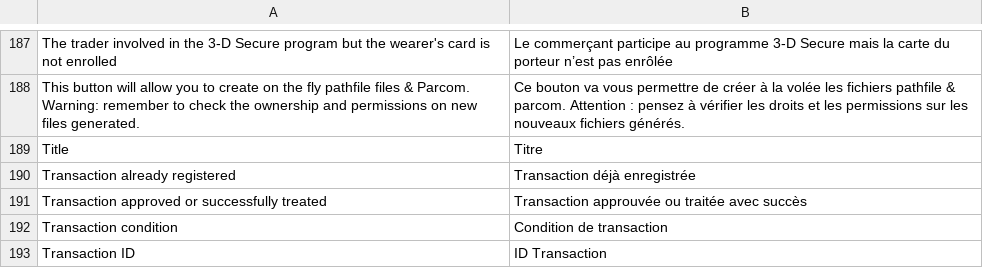
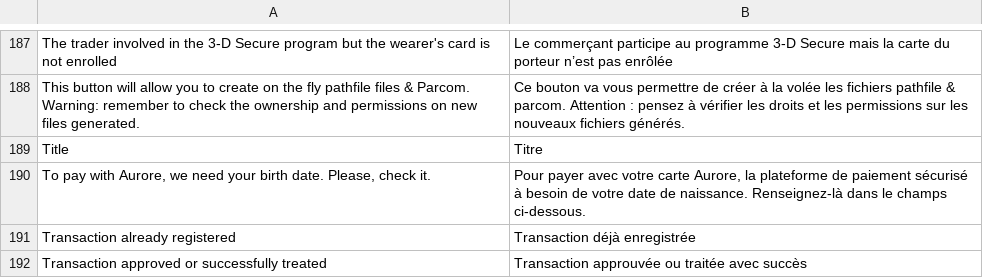
Before and after one commit to Amadeco/Mageho_Atos, a CSV file: app/locale/fr_FR/Mageho_Atos.csv, drawn as a sheet; only a part is shown, gaps mark what is left out; the shorter side is filled out with more unchanged rows; the diff names each change by its address in the sheet, - before the commit and + after, or states it on an @@ line.

```diff
--- a/app/locale/fr_FR/Mageho_Atos.csv
+++ b/app/locale/fr_FR/Mageho_Atos.csv
+row 190: To pay with Aurore, we need your birth date. Please, check it. | Pour payer avec votre carte Aurore, la plateforme de paiement sécurisé à besoin de votre date de naissance. Renseignez-là dans le champs ci-dessous.
```
Also changed, not shown: 11 other files.
